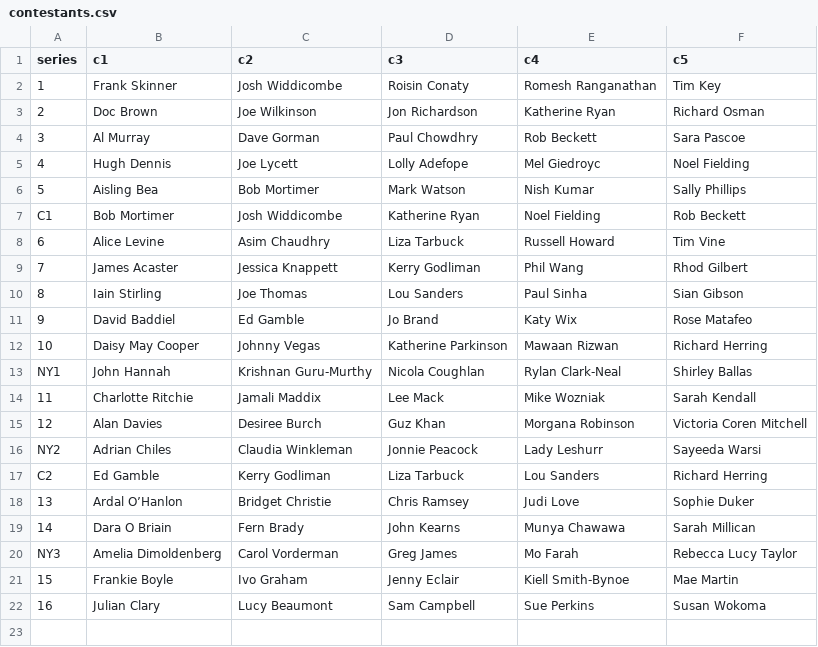
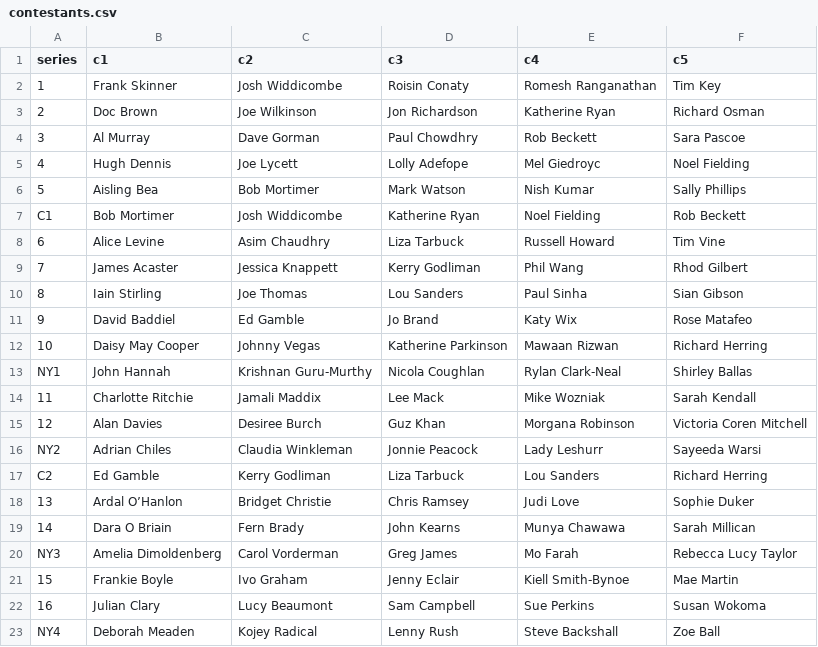
Before and after one commit to mikewallis/taskmaster_data, a CSV file: contestants.csv, drawn as a sheet; the diff names each change by its address in the sheet, - before the commit and + after, or states it on an @@ line.

```diff
--- a/contestants.csv
+++ b/contestants.csv
+row 23: NY4 | Deborah Meaden | Kojey Radical | Lenny Rush | Steve Backshall | Zoe Ball
```
Also changed, not shown: episodes.csv.
